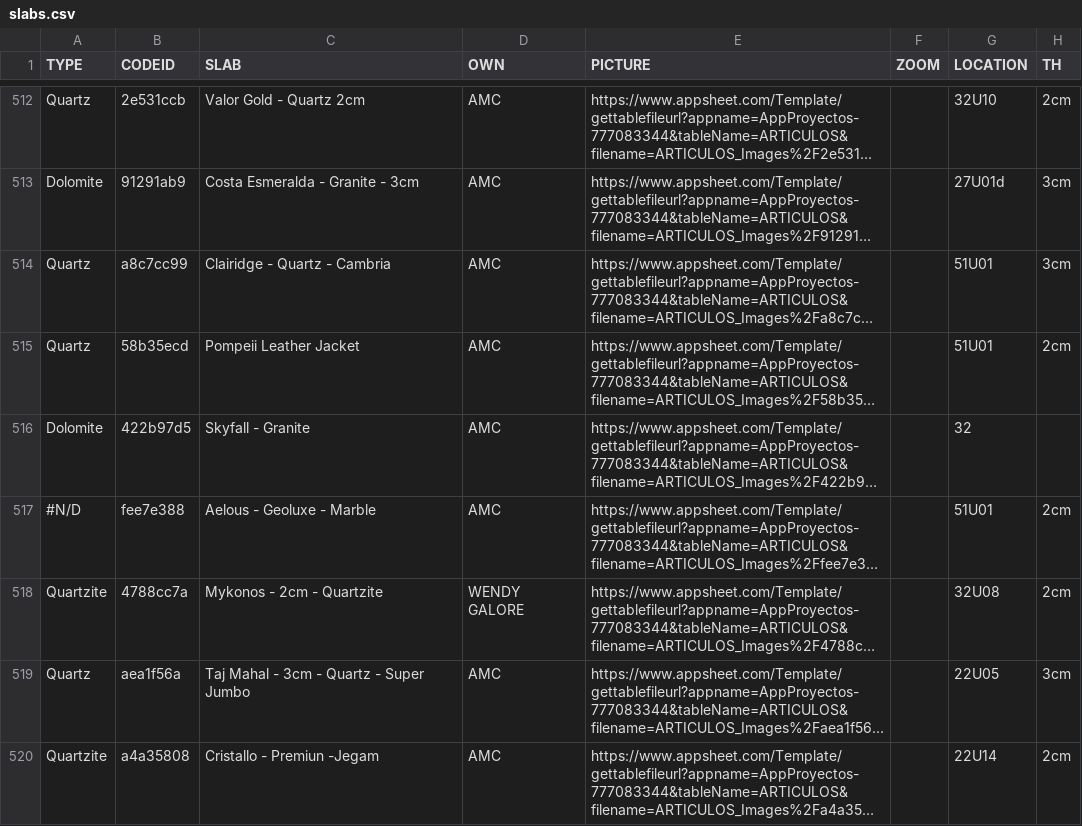
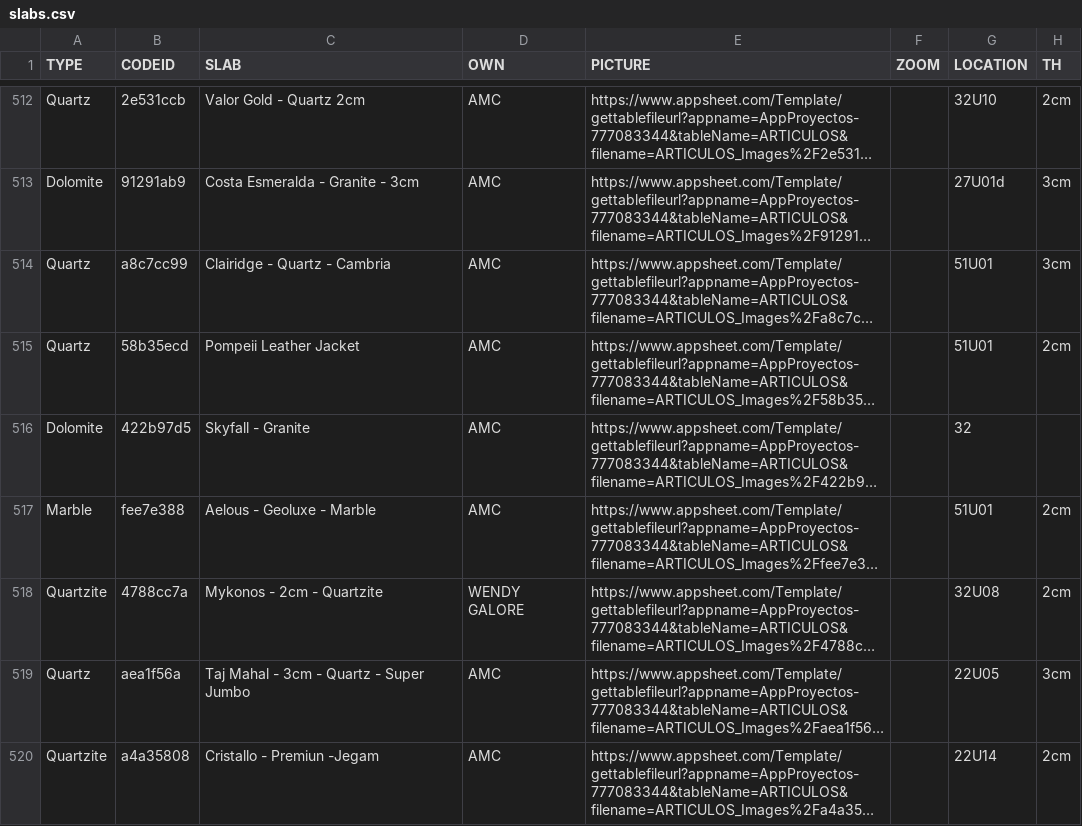
Before and after one commit to marbleartemisa/sop-site, a CSV file: helpers/slabs/slabs.csv, drawn as a sheet; only a part is shown, gaps mark what is left out; long unchanged cells end in …; the diff names each change by its address in the sheet, - before the commit and + after, or states it on an @@ line.

Commit message:
Update slabs.csv

```diff
--- a/helpers/slabs/slabs.csv
+++ b/helpers/slabs/slabs.csv
-A517 (TYPE): #N/D
+A517 (TYPE): Marble
```
